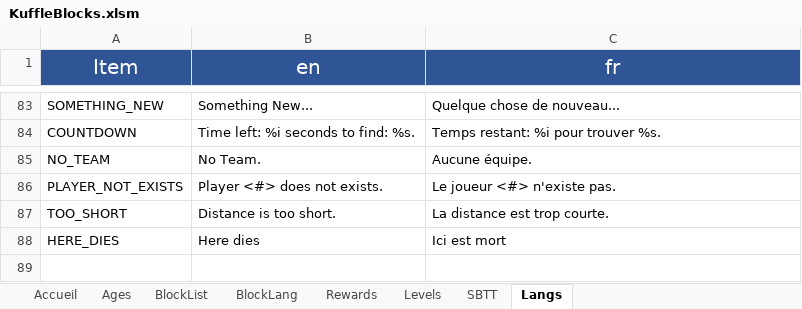
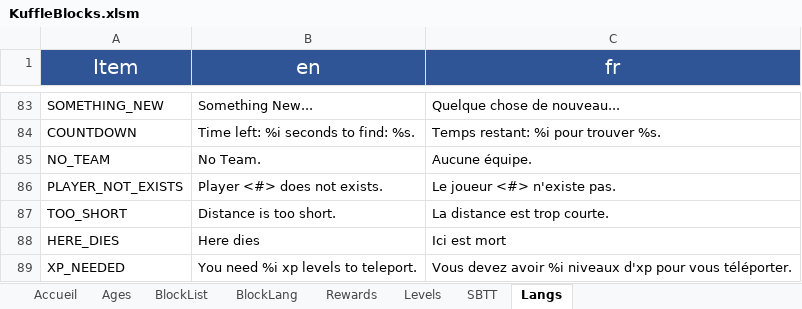
Before and after one commit to KosmosUniverse/KuffleBlocks, an Excel workbook: KuffleBlocks.xlsm, sheet Langs, drawn as a sheet; only a part is shown, gaps mark what is left out; values as stored, in another font and other column widths than the file's, no borders; the diff names each change by its address in the sheet, - before the commit and + after, or states it on an @@ line.

Commit message:
v5.0 Final Fixes
- Add last lang line
- playerMove send msg to player

```diff
--- a/KuffleBlocks.xlsm (sheet Langs)
+++ b/KuffleBlocks.xlsm (sheet Langs)
+row 89: XP_NEEDED | You need %i xp levels to teleport. | Vous devez avoir %i niveaux d'xp pour vous téléporter.
```
Also changed, not shown: 2 other files.
